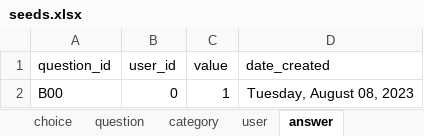
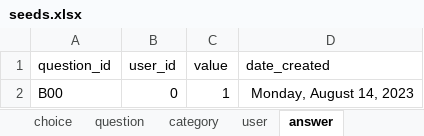
Before and after one commit to je-bert/e-barometre, an Excel workbook: flask-app/seeds.xlsx, sheet answer, drawn as a sheet; values as stored, in another font and other column widths than the file's, no borders; table styles not drawn; the diff names each change by its address in the sheet, - before the commit and + after, or states it on an @@ line.

```diff
--- a/flask-app/seeds.xlsx (sheet answer)
+++ b/flask-app/seeds.xlsx (sheet answer)
-D2 (date_created): Tuesday, August 08, 2023
+D2 (date_created): Monday, August 14, 2023
```
Also changed, not shown: sheet user, sheet choice, sheet custom_answer, 2 other files.
